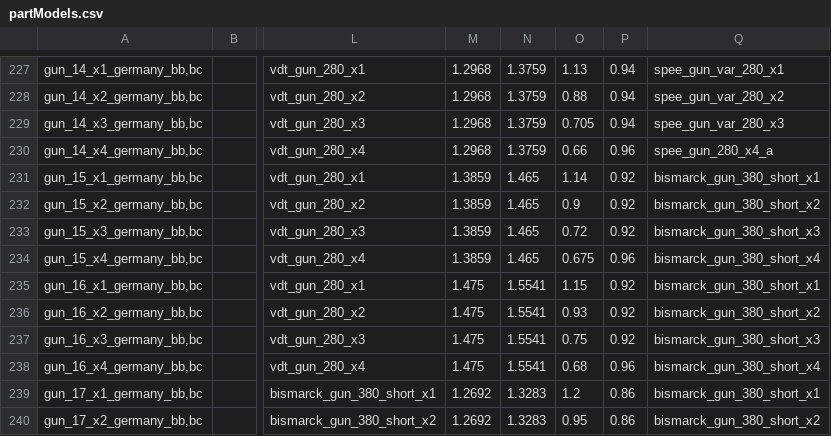
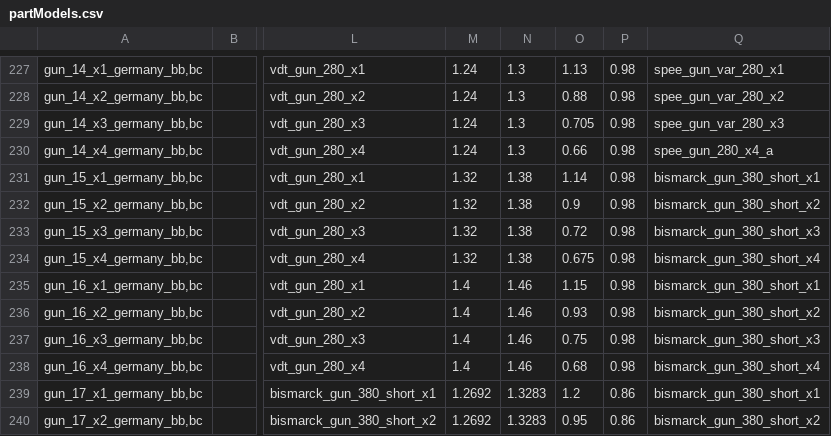
Before and after one commit to prontotorpedo/Dreadnought-Improvement-Project-Modified, a CSV file: partModels.csv, drawn as a sheet; only a part is shown, gaps mark what is left out; the diff covers the shown part only; the diff names each change by its address in the sheet, - before the commit and + after, or states it on an @@ line.

```diff
--- a/partModels.csv
+++ b/partModels.csv
-M227:M230: 1.2968
+M227:M230: 1.24
-N227:N230: 1.3759
+N227:N230: 1.3
-P227:P229: 0.94
+P227:P229: 0.98
-P230: 0.96
+P230: 0.98
-M231:M234: 1.3859
+M231:M234: 1.32
-N231:N234: 1.465
+N231:N234: 1.38
-P231:P233: 0.92
+P231:P233: 0.98
-P234: 0.96
+P234: 0.98
-M235:M238: 1.475
+M235:M238: 1.4
-N235:N238: 1.5541
+N235:N238: 1.46
-P235:P237: 0.92
+P235:P237: 0.98
-P238: 0.96
+P238: 0.98
```
Also changed, not shown: 77 edited cells elsewhere in this file, 1 other file.
